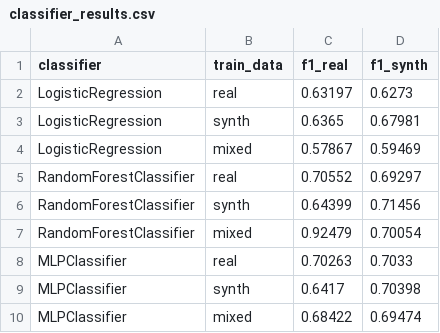
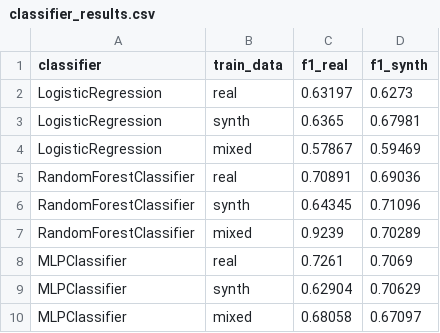
Before and after one commit to mareped/STDG, a CSV file: evaluation/results/cardio/copulagan_250_epochs_400_batch/classifier_results.csv, drawn as a sheet.

```diff
--- a/evaluation/results/cardio/copulagan_250_epochs_400_batch/classifier_results.csv
+++ b/evaluation/results/cardio/copulagan_250_epochs_400_batch/classifier_results.csv
@@ -4,7 +4,7 @@ LogisticRegression,synth,0.6365,0.67981
 LogisticRegression,mixed,0.57867,0.59469
-RandomForestClassifier,real,0.70552,0.69297
-RandomForestClassifier,synth,0.64399,0.71456
-RandomForestClassifier,mixed,0.92479,0.70054
-MLPClassifier,real,0.70263,0.7033
-MLPClassifier,synth,0.6417,0.70398
-MLPClassifier,mixed,0.68422,0.69474
+RandomForestClassifier,real,0.70891,0.69036
+RandomForestClassifier,synth,0.64345,0.71096
+RandomForestClassifier,mixed,0.9239,0.70289
+MLPClassifier,real,0.7261,0.7069
+MLPClassifier,synth,0.62904,0.70629
+MLPClassifier,mixed,0.68058,0.67097
```
Also changed, not shown: evaluation/results/cardio/ctgan_300_epochs_400_batch/classifier_results.csv, evaluation/results/lower_back_pain/copulagan_500_epochs_100_batch/classifier_results.csv, 21 other files.
